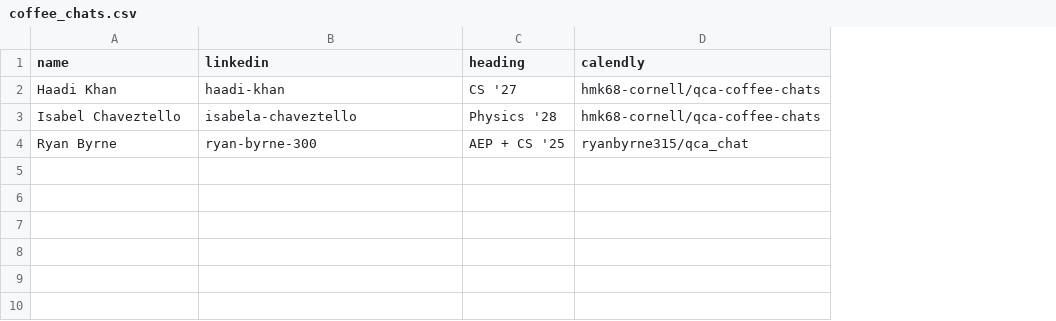
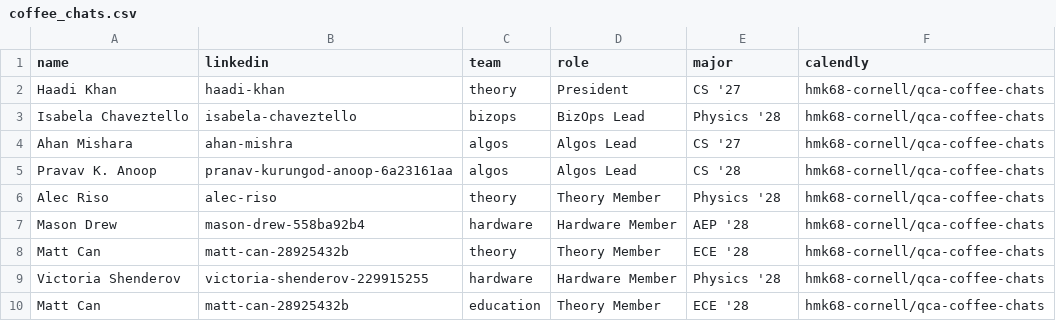
Before and after one commit to Cornell-QCA/website, a CSV file: public/data/csv/coffee_chats.csv, drawn as a sheet; removed rows and columns are numbered as before the commit, all else as after; the diff names each change by its address in the sheet, - before the commit and + after, or states it on an @@ line.

Commit message:
Update coffee chats + Update Styling
Added color coding for teams, made links open outside of our site, and
resized some text

```diff
--- a/public/data/csv/coffee_chats.csv
+++ b/public/data/csv/coffee_chats.csv
+column C (team), rows 2-3: theory | bizops
+column D (role), rows 2-3: President | BizOps Lead
-E1: heading
+E1: major
-A3 (name): Isabel Chaveztello
+A3 (name): Isabela Chaveztello
-row 4: Ryan Byrne | ryan-byrne-300 | AEP + CS '25 | ryanbyrne315/qca_chat
+row 4: Ahan Mishara | ahan-mishra | algos | Algos Lead | CS '27 | hmk68-cornell/qca-coffee-chats
+row 5: Pravav K. Anoop | pranav-kurungod-anoop-6a23161aa | algos | Algos Lead | CS '28 | hmk68-cornell/qca-coffee-chats
+row 6: Alec Riso | alec-riso | theory | Theory Member | Physics '28 | hmk68-cornell/qca-coffee-chats
+row 7: Mason Drew | mason-drew-558ba92b4 | hardware | Hardware Member | AEP '28 | hmk68-cornell/qca-coffee-chats
+row 8: Matt Can | matt-can-28925432b | theory | Theory Member | ECE '28 | hmk68-cornell/qca-coffee-chats
+row 9: Victoria Shenderov | victoria-shenderov-229915255 | hardware | Hardware Member | Physics '28 | hmk68-cornell/qca-coffee-chats
+row 10: Matt Can | matt-can-28925432b | education | Theory Member | ECE '28 | hmk68-cornell/qca-coffee-chats
```
Also changed, not shown: public/data/csv/people.csv, public/data/csv/projects.csv, 19 other files.
